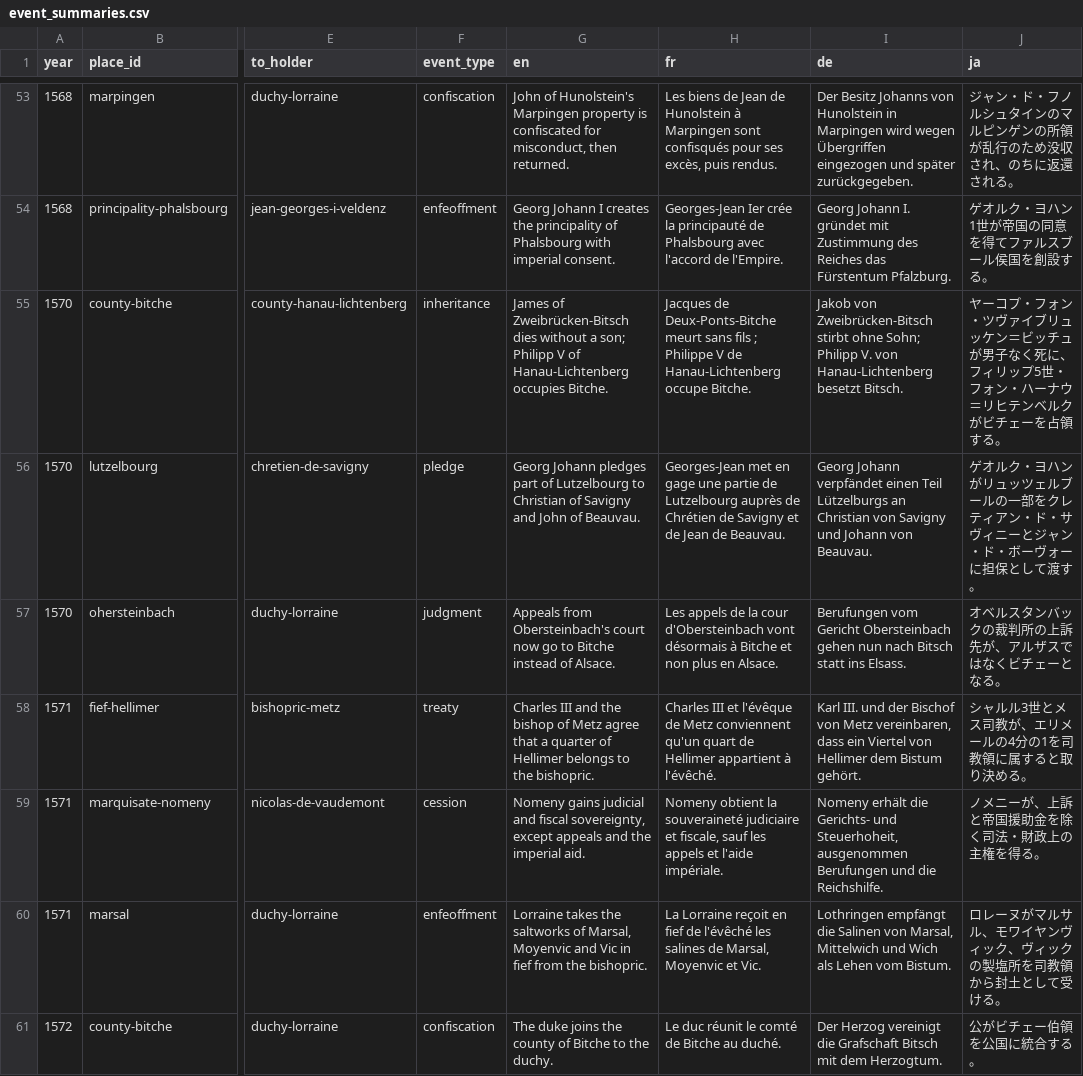
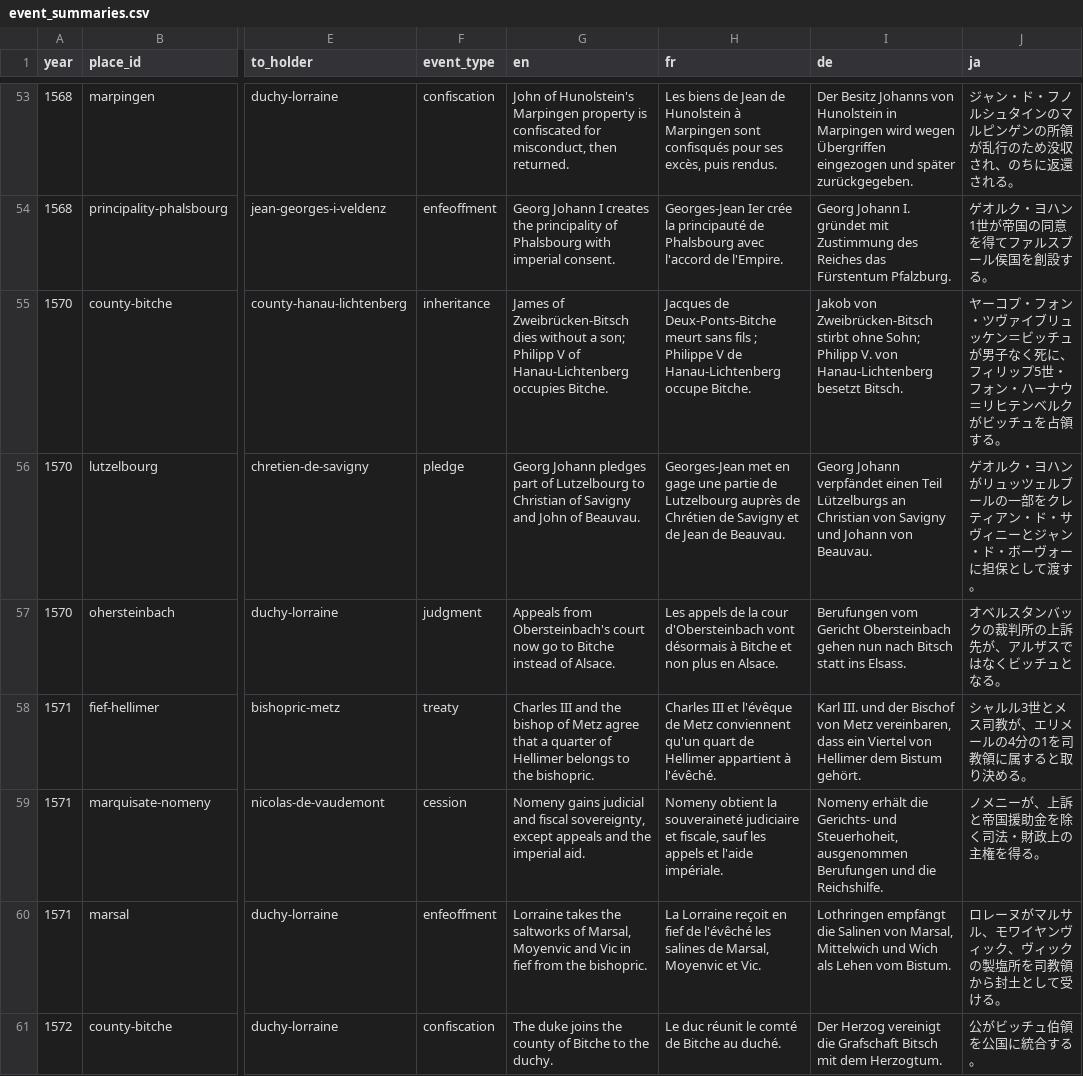
Before and after one commit to skachano/hist-map_gb1600, a CSV file: data/curated/event_summaries.csv, drawn as a sheet; only a part is shown, gaps mark what is left out; the diff covers the shown part only; the diff names each change by its address in the sheet, - before the commit and + after, or states it on an @@ line.

```diff
--- a/data/curated/event_summaries.csv
+++ b/data/curated/event_summaries.csv
-J55 (ja): …ルクがビチェーを占領す…
+J55 (ja): …ルクがビッチュを占領す…
-J57 (ja): オベルスタンバックの裁判所の上訴先が、アルザスではなくビチェーとなる。
+J57 (ja): オベルスタンバックの裁判所の上訴先が、アルザスではなくビッチュとなる。
-J61 (ja): 公がビチェー伯領を公国に統合する。
+J61 (ja): 公がビッチュ伯領を公国に統合する。
```
Also changed, not shown: 27 edited cells elsewhere in this file, data/curated/manual/names_ja.csv, 1 other file.
